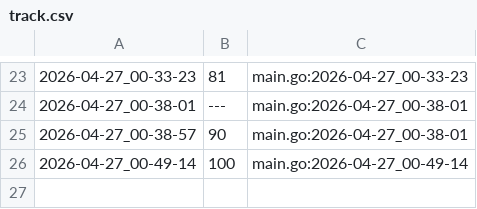
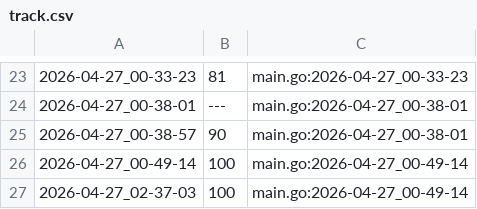
Before and after one commit to qxcode-course/ed-ter-bloco-a-alan-olvr, a CSV file: .tko/track/ed@vetbuild/track.csv, drawn as a sheet; only a part is shown, gaps mark what is left out.

```diff
--- a/.tko/track/ed@vetbuild/track.csv
+++ b/.tko/track/ed@vetbuild/track.csv
@@ -26 +26,2 @@
 2026-04-27_00-49-14,100,main.go:2026-04-27_00-49-14
+2026-04-27_02-37-03,100,main.go:2026-04-27_00-49-14
```
Also changed, not shown: 8 other files.
